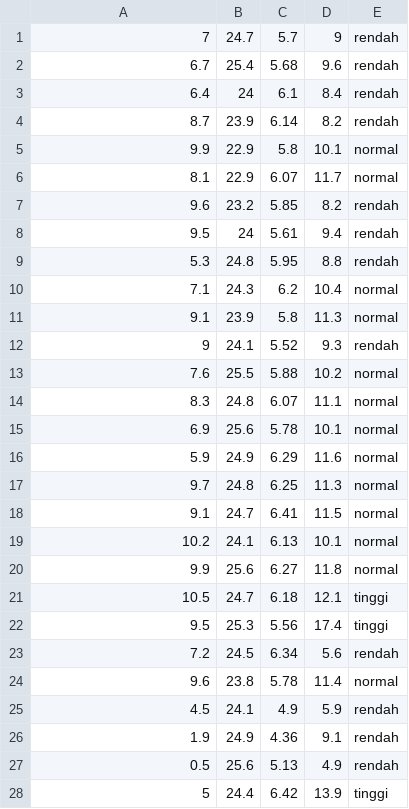
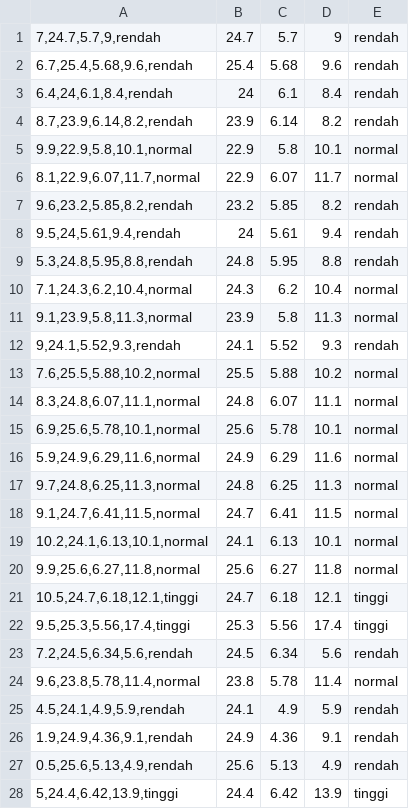
Before and after one commit to crrzn17/Muhammad-Ikhsan, a CSV file: dataset 1.csv, drawn as a sheet; only a part is shown; the diff covers the shown part only.

Commit message:
Awal

```diff
--- a/dataset 1.csv
+++ b/dataset 1.csv
@@ -1,28 +1,28 @@
-7;24.7;5.7;9;rendah
-6.7;25.4;5.68;9.6;rendah
-6.4;24;6.1;8.4;rendah
-8.7;23.9;6.14;8.2;rendah
-9.9;22.9;5.8;10.1;normal
-8.1;22.9;6.07;11.7;normal
-9.6;23.2;5.85;8.2;rendah
-9.5;24;5.61;9.4;rendah
-5.3;24.8;5.95;8.8;rendah
-7.1;24.3;6.2;10.4;normal
-9.1;23.9;5.8;11.3;normal
-9;24.1;5.52;9.3;rendah
-7.6;25.5;5.88;10.2;normal
-8.3;24.8;6.07;11.1;normal
-6.9;25.6;5.78;10.1;normal
-5.9;24.9;6.29;11.6;normal
-9.7;24.8;6.25;11.3;normal
-9.1;24.7;6.41;11.5;normal
-10.2;24.1;6.13;10.1;normal
-9.9;25.6;6.27;11.8;normal
-10.5;24.7;6.18;12.1;tinggi
-9.5;25.3;5.56;17.4;tinggi
-7.2;24.5;6.34;5.6;rendah
-9.6;23.8;5.78;11.4;normal
-4.5;24.1;4.9;5.9;rendah
-1.9;24.9;4.36;9.1;rendah
-0.5;25.6;5.13;4.9;rendah
-5;24.4;6.42;13.9;tinggi
+7,24.7,5.7,9,rendah;24.7;5.7;9;rendah
+6.7,25.4,5.68,9.6,rendah;25.4;5.68;9.6;rendah
+6.4,24,6.1,8.4,rendah;24;6.1;8.4;rendah
+8.7,23.9,6.14,8.2,rendah;23.9;6.14;8.2;rendah
+9.9,22.9,5.8,10.1,normal;22.9;5.8;10.1;normal
+8.1,22.9,6.07,11.7,normal;22.9;6.07;11.7;normal
+9.6,23.2,5.85,8.2,rendah;23.2;5.85;8.2;rendah
+9.5,24,5.61,9.4,rendah;24;5.61;9.4;rendah
+5.3,24.8,5.95,8.8,rendah;24.8;5.95;8.8;rendah
+7.1,24.3,6.2,10.4,normal;24.3;6.2;10.4;normal
+9.1,23.9,5.8,11.3,normal;23.9;5.8;11.3;normal
+9,24.1,5.52,9.3,rendah;24.1;5.52;9.3;rendah
+7.6,25.5,5.88,10.2,normal;25.5;5.88;10.2;normal
+8.3,24.8,6.07,11.1,normal;24.8;6.07;11.1;normal
+6.9,25.6,5.78,10.1,normal;25.6;5.78;10.1;normal
+5.9,24.9,6.29,11.6,normal;24.9;6.29;11.6;normal
+9.7,24.8,6.25,11.3,normal;24.8;6.25;11.3;normal
+9.1,24.7,6.41,11.5,normal;24.7;6.41;11.5;normal
+10.2,24.1,6.13,10.1,normal;24.1;6.13;10.1;normal
+9.9,25.6,6.27,11.8,normal;25.6;6.27;11.8;normal
+10.5,24.7,6.18,12.1,tinggi;24.7;6.18;12.1;tinggi
+9.5,25.3,5.56,17.4,tinggi;25.3;5.56;17.4;tinggi
+7.2,24.5,6.34,5.6,rendah;24.5;6.34;5.6;rendah
+9.6,23.8,5.78,11.4,normal;23.8;5.78;11.4;normal
+4.5,24.1,4.9,5.9,rendah;24.1;4.9;5.9;rendah
+1.9,24.9,4.36,9.1,rendah;24.9;4.36;9.1;rendah
+0.5,25.6,5.13,4.9,rendah;25.6;5.13;4.9;rendah
+5,24.4,6.42,13.9,tinggi;24.4;6.42;13.9;tinggi
```
Also changed, not shown: 4 edited cells elsewhere in this file.
